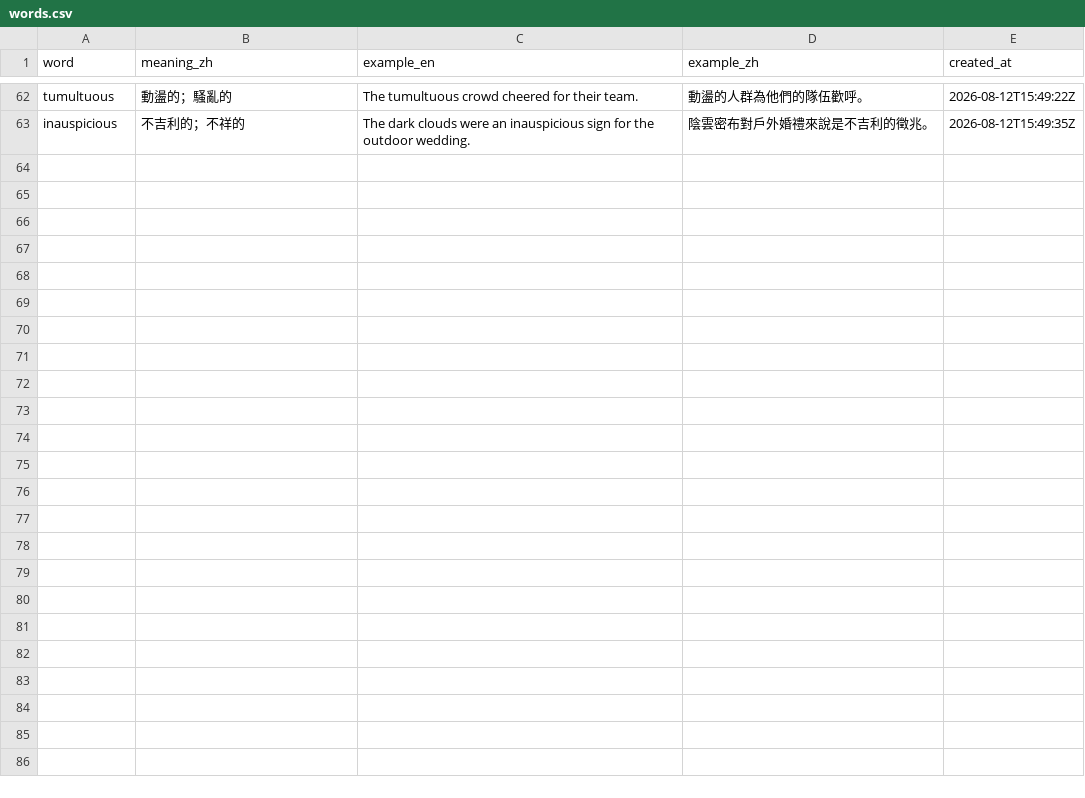
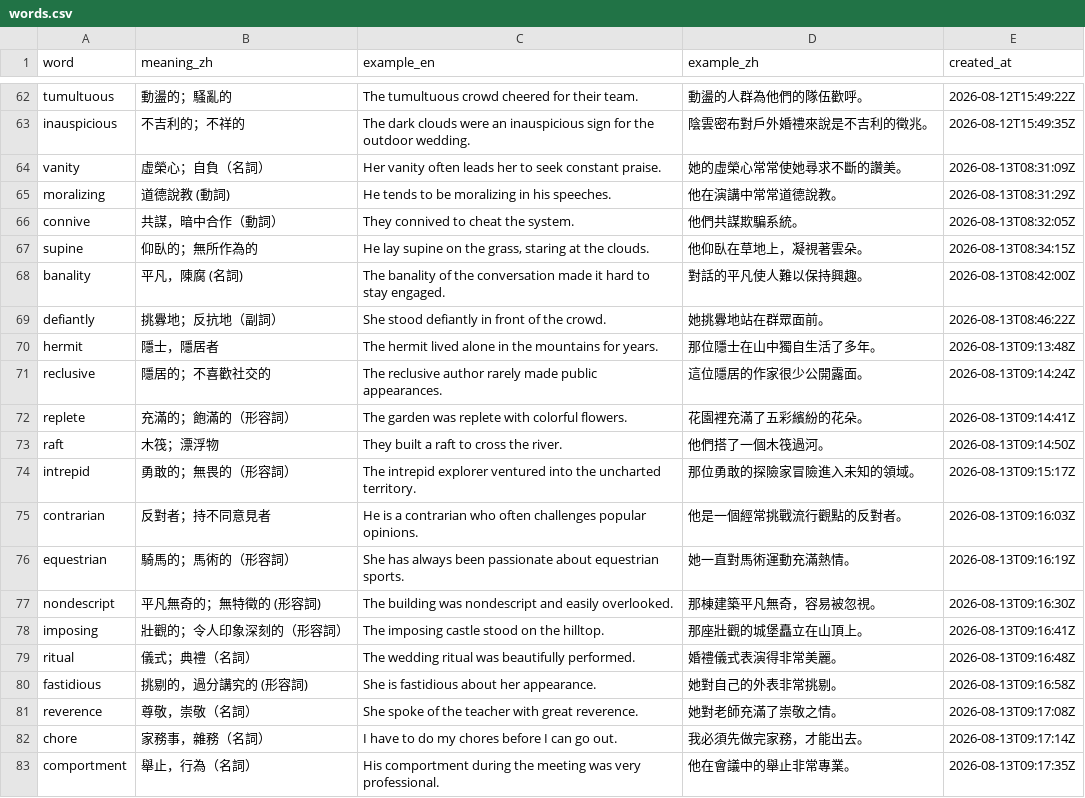
Before and after one commit to dl512/flashcard2.0, a CSV file: data/words.csv, drawn as a sheet; only a part is shown, gaps mark what is left out.

Commit message:
update

```diff
--- a/data/words.csv
+++ b/data/words.csv
@@ -63 +63,21 @@ tumultuous,動盪的；騷亂的,The tumultuous crowd cheered for their team.,
 inauspicious,不吉利的；不祥的,The dark clouds were an inauspicious sign for the outdoor wedding.,陰雲密布對戶外婚禮來說是不吉利的徵兆。,2026-08-12T15:49:35Z
+vanity,虛榮心；自負（名詞）,Her vanity often leads her to seek constant praise.,她的虛榮心常常使她尋求不斷的讚美。,2026-08-13T08:31:09Z
+moralizing,道德說教 (動詞),He tends to be moralizing in his speeches.,他在演講中常常道德說教。,2026-08-13T08:31:29Z
+connive,共謀，暗中合作（動詞）,They connived to cheat the system.,他們共謀欺騙系統。,2026-08-13T08:32:05Z
+supine,仰臥的；無所作為的,"He lay supine on the grass, staring at the clouds.",他仰臥在草地上，凝視著雲朵。,2026-08-13T08:34:15Z
+banality,平凡，陳腐 (名詞),The banality of the conversation made it hard to stay engaged.,對話的平凡使人難以保持興趣。,2026-08-13T08:42:00Z
+defiantly,挑釁地；反抗地（副詞）,She stood defiantly in front of the crowd.,她挑釁地站在群眾面前。,2026-08-13T08:46:22Z
+hermit,隱士，隱居者,The hermit lived alone in the mountains for years.,那位隱士在山中獨自生活了多年。,2026-08-13T09:13:48Z
+reclusive,隱居的；不喜歡社交的,The reclusive author rarely made public appearances.,這位隱居的作家很少公開露面。,2026-08-13T09:14:24Z
+replete,充滿的；飽滿的（形容詞）,The garden was replete with colorful flowers.,花園裡充滿了五彩繽紛的花朵。,2026-08-13T09:14:41Z
+raft,木筏；漂浮物,They built a raft to cross the river.,他們搭了一個木筏過河。,2026-08-13T09:14:50Z
+intrepid,勇敢的；無畏的（形容詞）,The intrepid explorer ventured into the uncharted territory.,那位勇敢的探險家冒險進入未知的領域。,2026-08-13T09:15:17Z
+contrarian,反對者；持不同意見者,He is a contrarian who often challenges popular opinions.,他是一個經常挑戰流行觀點的反對者。,2026-08-13T09:16:03Z
+equestrian,騎馬的；馬術的（形容詞）,She has always been passionate about equestrian sports.,她一直對馬術運動充滿熱情。,2026-08-13T09:16:19Z
+nondescript,平凡無奇的；無特徵的 (形容詞),The building was nondescript and easily overlooked.,那棟建築平凡無奇，容易被忽視。,2026-08-13T09:16:30Z
+imposing,壯觀的；令人印象深刻的（形容詞）,The imposing castle stood on the hilltop.,那座壯觀的城堡矗立在山頂上。,2026-08-13T09:16:41Z
+ritual,儀式；典禮（名詞）,The wedding ritual was beautifully performed.,婚禮儀式表演得非常美麗。,2026-08-13T09:16:48Z
+fastidious,挑剔的，過分講究的 (形容詞),She is fastidious about her appearance.,她對自己的外表非常挑剔。,2026-08-13T09:16:58Z
+reverence,尊敬，崇敬（名詞）,She spoke of the teacher with great reverence.,她對老師充滿了崇敬之情。,2026-08-13T09:17:08Z
+chore,家務事，雜務（名詞）,I have to do my chores before I can go out.,我必須先做完家務，才能出去。,2026-08-13T09:17:14Z
+comportment,舉止，行為（名詞）,His comportment during the meeting was very professional.,他在會議中的舉止非常專業。,2026-08-13T09:17:35Z
```
